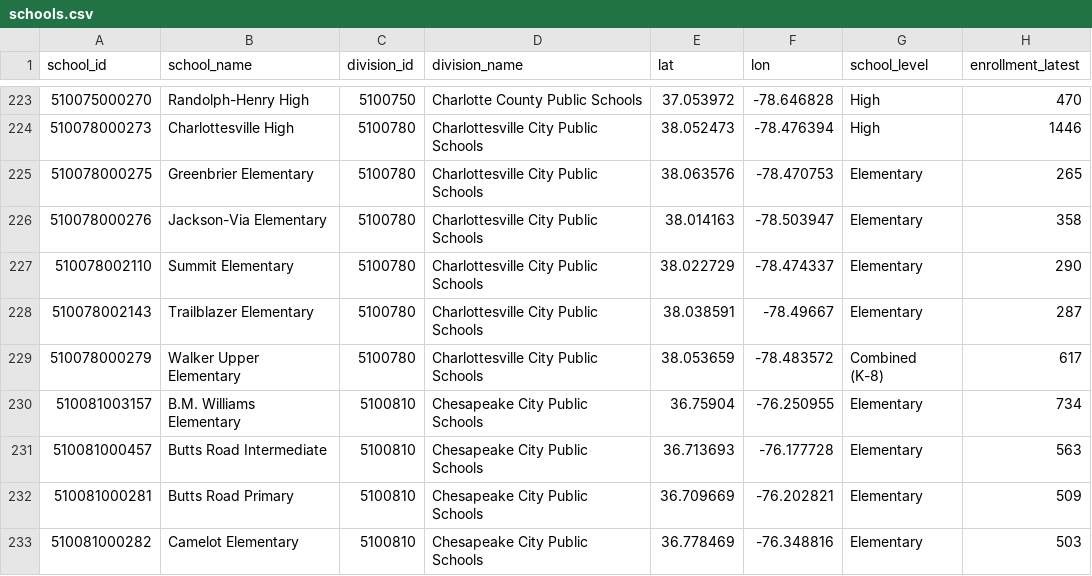
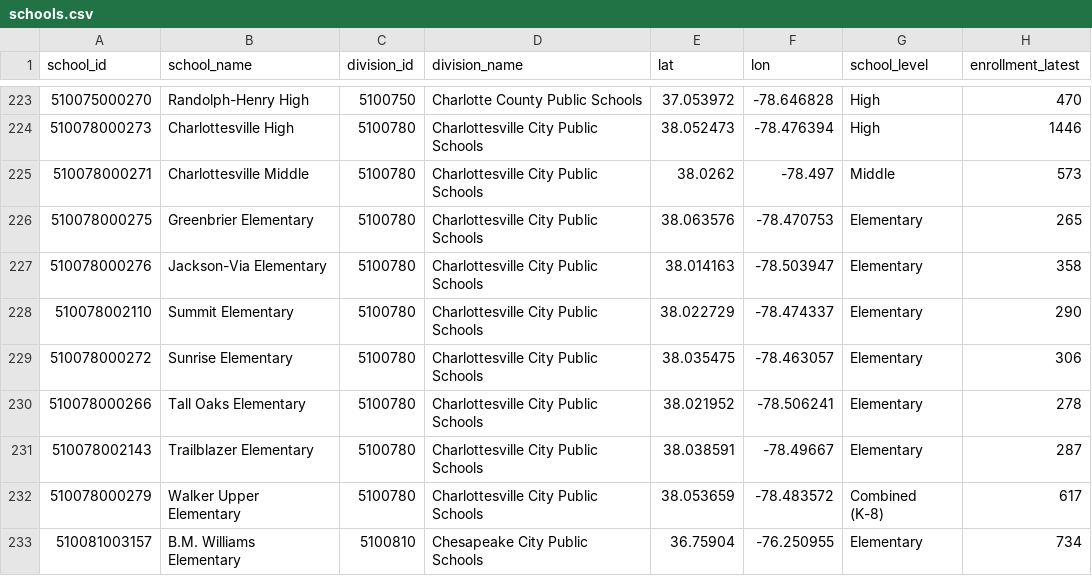
Before and after one commit to jeremiahmbrown/va_schools_dashboard, a CSV file: app/data/schools.csv, drawn as a sheet; only a part is shown, gaps mark what is left out; the shorter side is filled out with more unchanged rows.

```diff
--- a/app/data/schools.csv
+++ b/app/data/schools.csv
@@ -224,2 +224,3 @@
 "510078000273","Charlottesville High","5100780","Charlottesville City Public Schools",38.052473,-78.476394,"High",1446
+"510078000271","Charlottesville Middle","5100780","Charlottesville City Public Schools",38.0262,-78.497,"Middle",573
 "510078000275","Greenbrier Elementary","5100780","Charlottesville City Public Schools",38.063576,-78.470753,"Elementary",265
@@ -227,2 +228,4 @@
 "510078002110","Summit Elementary","5100780","Charlottesville City Public Schools",38.022729,-78.474337,"Elementary",290
+"510078000272","Sunrise Elementary","5100780","Charlottesville City Public Schools",38.035475,-78.463057,"Elementary",306
+"510078000266","Tall Oaks Elementary","5100780","Charlottesville City Public Schools",38.021952,-78.506241,"Elementary",278
 "510078002143","Trailblazer Elementary","5100780","Charlottesville City Public Schools",38.038591,-78.49667,"Elementary",287
```
Also changed, not shown: app/data/division_subject_perf.csv, app/data/enrollment_by_year.csv, 25 other files.
